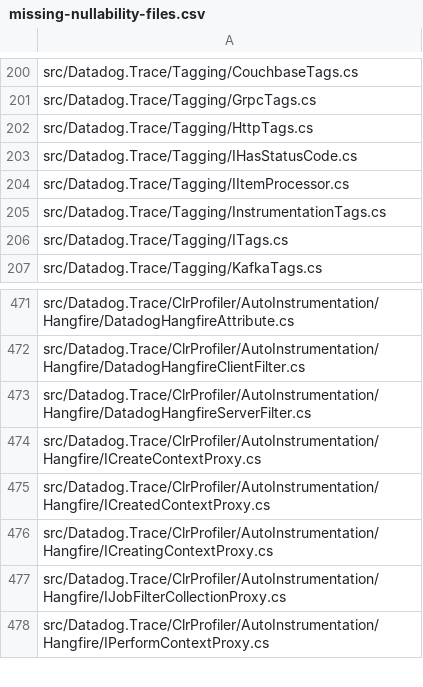
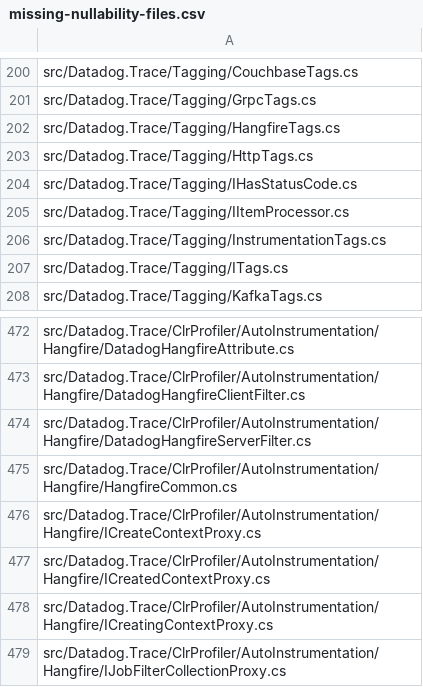
Before and after one commit to DataDog/dd-trace-dotnet, a CSV file: tracer/missing-nullability-files.csv, drawn as a sheet; only a part is shown, gaps mark what is left out; the shorter side is filled out with more unchanged rows.

```diff
--- a/tracer/missing-nullability-files.csv
+++ b/tracer/missing-nullability-files.csv
@@ -201,2 +201,3 @@ src/Datadog.Trace/Tagging/CouchbaseTags.cs
 src/Datadog.Trace/Tagging/GrpcTags.cs
+src/Datadog.Trace/Tagging/HangfireTags.cs
 src/Datadog.Trace/Tagging/HttpTags.cs
@@ -473,2 +474,3 @@ src/Datadog.Trace/ClrProfiler/AutoInstrumentation/Hangfire/DatadogHangfireClient
 src/Datadog.Trace/ClrProfiler/AutoInstrumentation/Hangfire/DatadogHangfireServerFilter.cs
+src/Datadog.Trace/ClrProfiler/AutoInstrumentation/Hangfire/HangfireCommon.cs
 src/Datadog.Trace/ClrProfiler/AutoInstrumentation/Hangfire/ICreateContextProxy.cs
```
Also changed, not shown: 12 other files.
